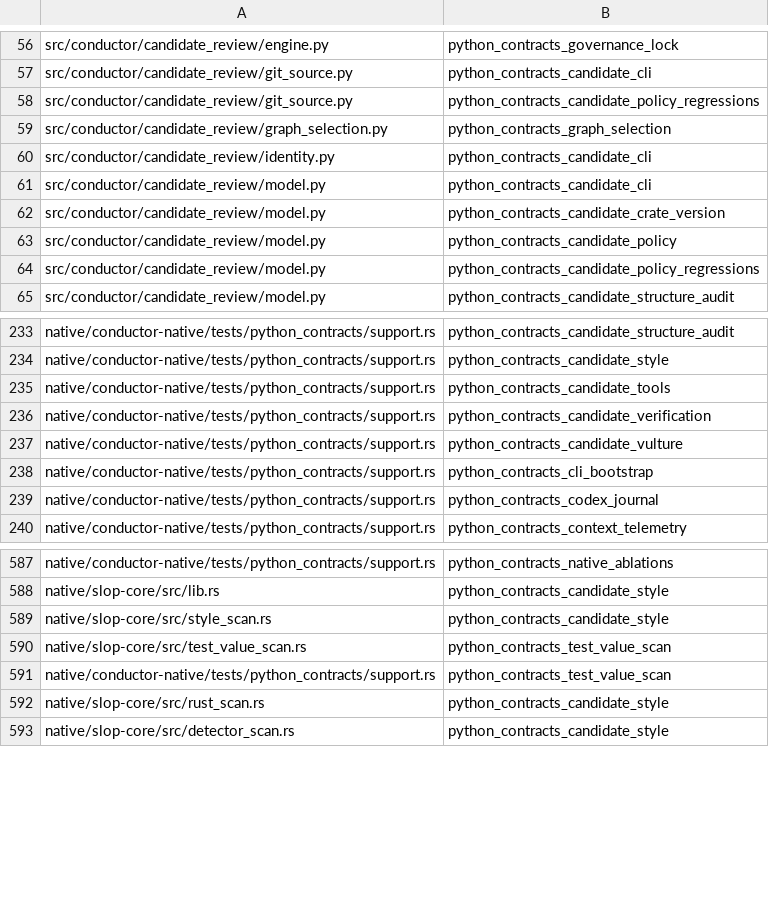
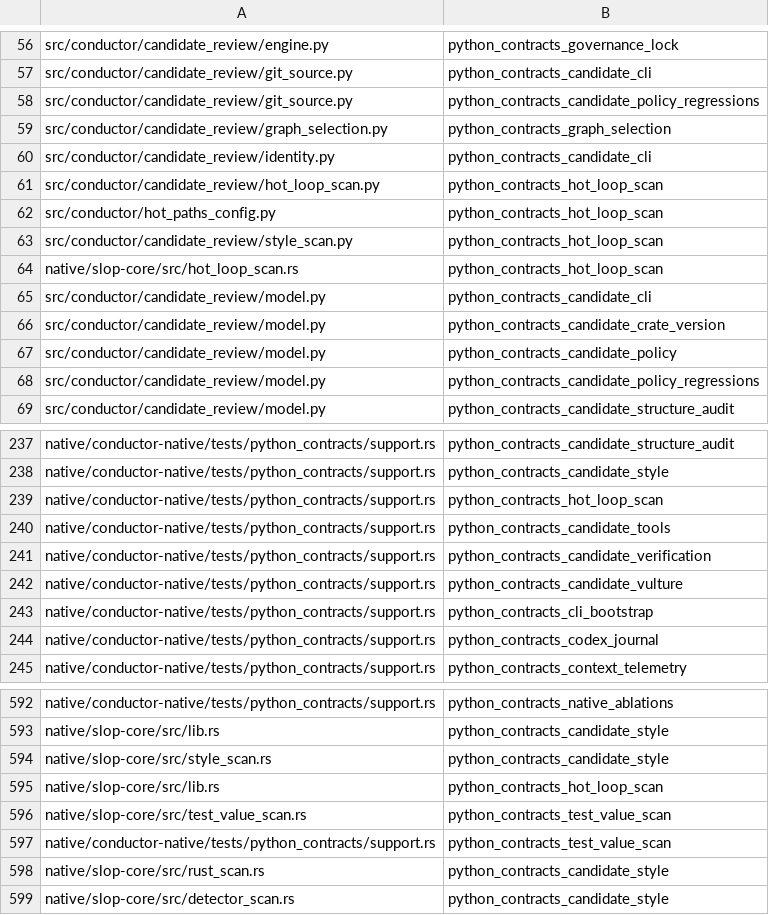
Before and after one commit to mcpirate17/llm-forge, a TSV file: native/conductor-native/src/python_contract_targets.tsv, drawn as a sheet; only a part is shown, gaps mark what is left out; the diff names each change by its address in the sheet, - before the commit and + after, or states it on an @@ line.

```diff
--- a/native/conductor-native/src/python_contract_targets.tsv
+++ b/native/conductor-native/src/python_contract_targets.tsv
+row 61: src/conductor/candidate_review/hot_loop_scan.py | python_contracts_hot_loop_scan
+row 62: src/conductor/hot_paths_config.py | python_contracts_hot_loop_scan
+row 63: src/conductor/candidate_review/style_scan.py | python_contracts_hot_loop_scan
+row 64: native/slop-core/src/hot_loop_scan.rs | python_contracts_hot_loop_scan
+row 239: native/conductor-native/tests/python_contracts/support.rs | python_contracts_hot_loop_scan
+row 595: native/slop-core/src/lib.rs | python_contracts_hot_loop_scan
```
Also changed, not shown: 7 other files.
